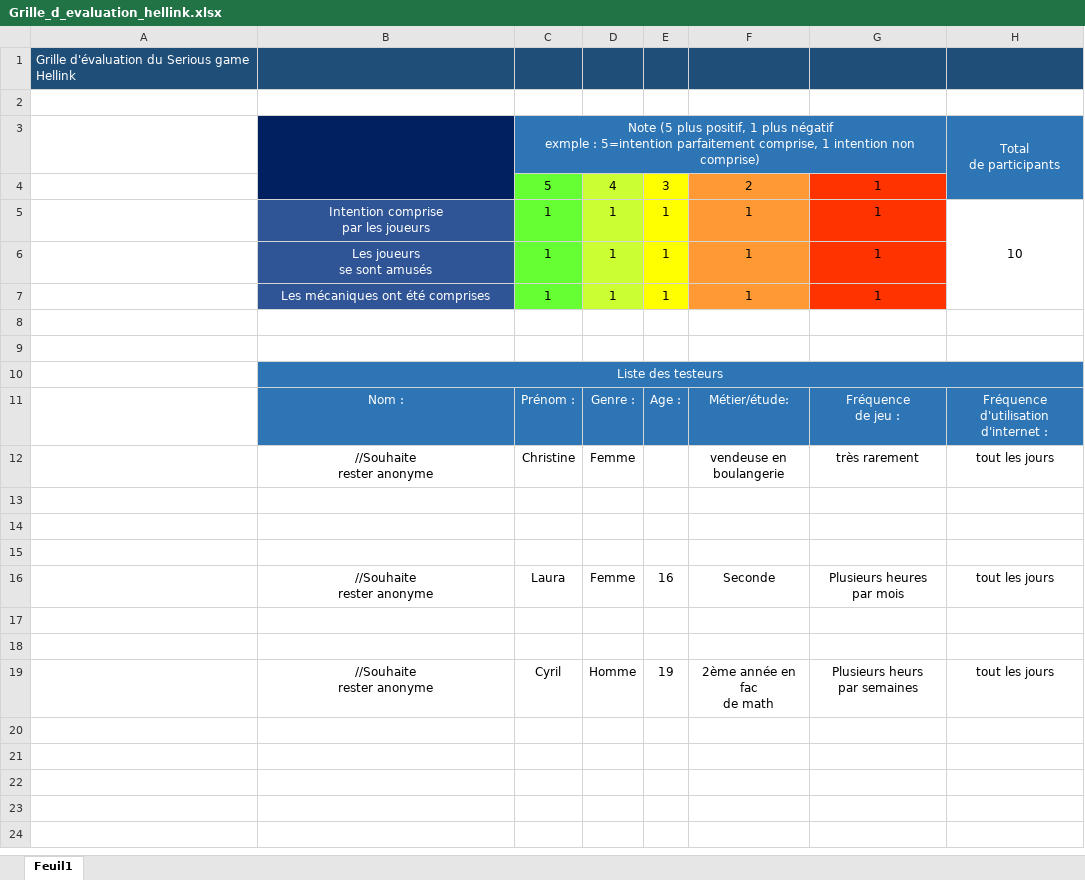
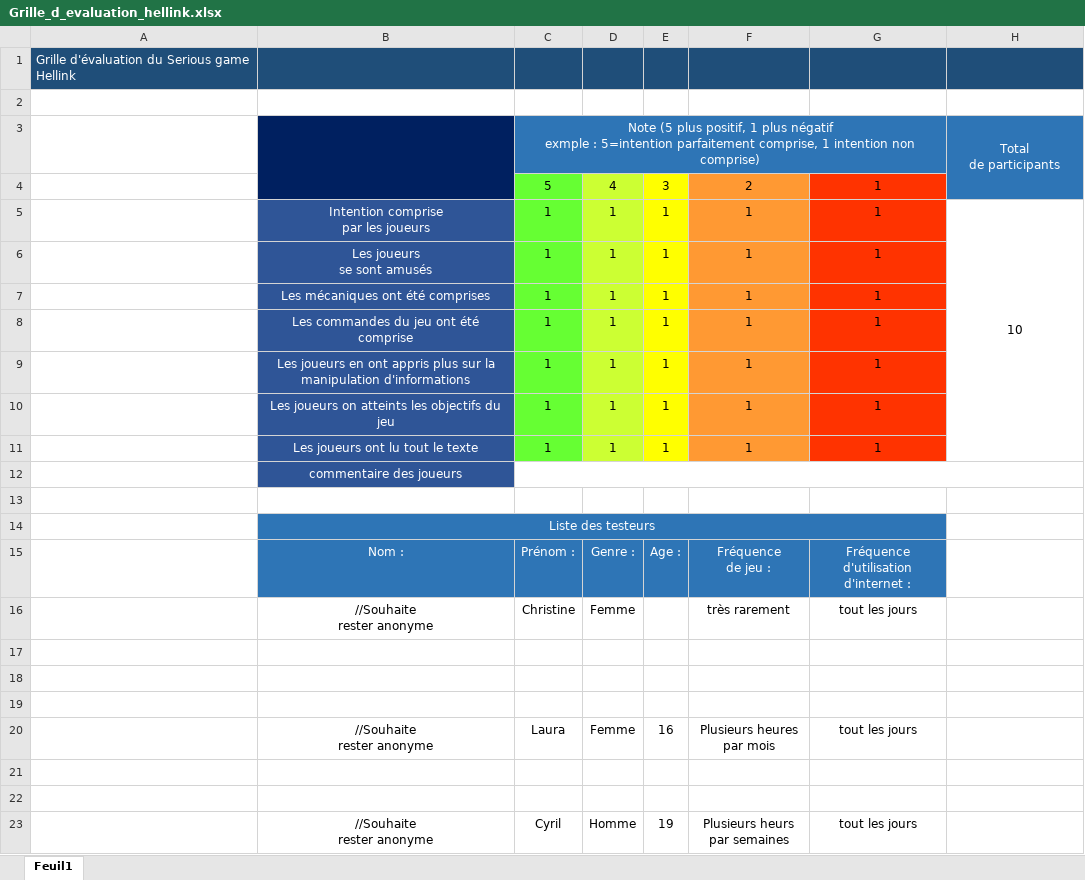
Before and after one commit to AnthonyLamour/M_TP_Examens_Trimestre1_AnthonyLamour, an Excel workbook: Grille_d_evaluation_hellink.xlsx, sheet Feuil1, drawn as a sheet; values as stored, in another font and other column widths than the file's, no borders; charts and pictures not drawn; removed rows and columns are numbered as before the commit, all else as after; ↵ is a line break in a cell; the diff names each change by its address in the sheet, - before the commit and + after, or states it on an @@ line.

```diff
--- a/Grille_d_evaluation_hellink.xlsx (sheet Feuil1)
+++ b/Grille_d_evaluation_hellink.xlsx (sheet Feuil1)
-H5:H7 merged
+H5:H11 merged
-row 8: (empty)
+row 8:  | Les commandes du jeu ont été comprise | 1 | 1 | 1 | 1 | 1
-B8 fill: none
+B8 fill: #2F5597
-C8 fill: none
+C8 fill: #66FF33
-D8 fill: none
+D8 fill: #CCFF33
-E8 fill: none
+E8 fill: #FFFF00
-F8 fill: none
+F8 fill: #FF9933
-G8 fill: none
+G8 fill: #FF3300
+row 9:  | Les joueurs en ont appris plus sur la manipulation d'informations | 1 | 1 | 1 | 1 | 1
+row 10:  | Les joueurs on atteints les objectifs du jeu | 1 | 1 | 1 | 1 | 1
+row 11:  | Les joueurs ont lu tout le texte | 1 | 1 | 1 | 1 | 1
+row 12:  | commentaire des joueurs
-B10:H10 merged
+B14:G14 merged
-H14:H15 fill: #2E75B6
+H14:H15 fill: none
-F15: Métier/étude:
+F15: Fréquence ↵ de jeu :
-G15: Fréquence ↵ de jeu :
+G15: Fréquence d'utilisation ↵ d'internet :
-H15: Fréquence d'utilisation ↵ d'internet :
+H15: (empty)
-F16: vendeuse en ↵ boulangerie
+F16: très rarement
-G16: très rarement
+G16: tout les jours
-H16: tout les jours
+H16: (empty)
-F20: Seconde
+F20: Plusieurs heures ↵ par mois
-G20: Plusieurs heures ↵ par mois
+G20: tout les jours
-H20: tout les jours
+H20: (empty)
-F23: 2ème année en fac ↵ de math
+F23: Plusieurs heurs ↵ par semaines
-G23: Plusieurs heurs ↵ par semaines
+G23: tout les jours
-H23: tout les jours
+H23: (empty)
```
Also changed, not shown: charts or pictures, Grille_d_evaluation_Ma_Cyber_Auto_Entreprise.xlsx.
